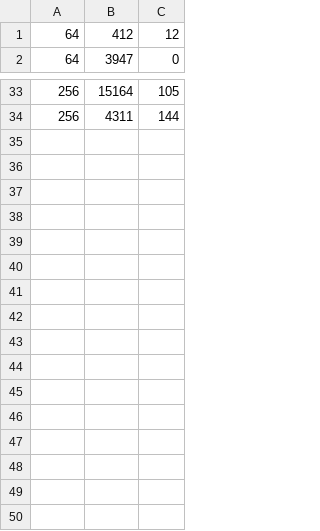
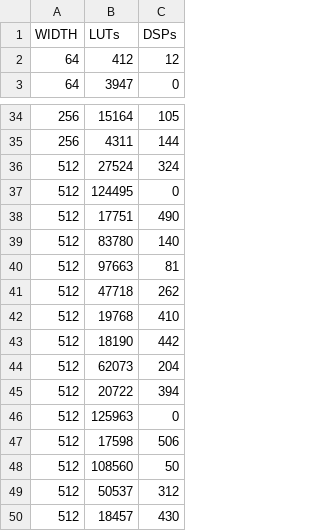
Before and after one commit to kaiconwaylai/FYP_EGraphs_For_FPGAs, a CSV file: data/small_Steps.csv, drawn as a sheet; only a part is shown, gaps mark what is left out; the diff names each change by its address in the sheet, - before the commit and + after, or states it on an @@ line.

```diff
--- a/data/small_Steps.csv
+++ b/data/small_Steps.csv
+row 1: WIDTH | LUTs | DSPs
+row 36: 512 | 27524 | 324
+row 37: 512 | 124495 | 0
+row 38: 512 | 17751 | 490
+row 39: 512 | 83780 | 140
+row 40: 512 | 97663 | 81
+row 41: 512 | 47718 | 262
+row 42: 512 | 19768 | 410
+row 43: 512 | 18190 | 442
+row 44: 512 | 62073 | 204
+row 45: 512 | 20722 | 394
+row 46: 512 | 125963 | 0
+row 47: 512 | 17598 | 506
+row 48: 512 | 108560 | 50
+row 49: 512 | 50537 | 312
+row 50: 512 | 18457 | 430
```
Also changed, not shown: data/512_more.csv, 4 other files.
